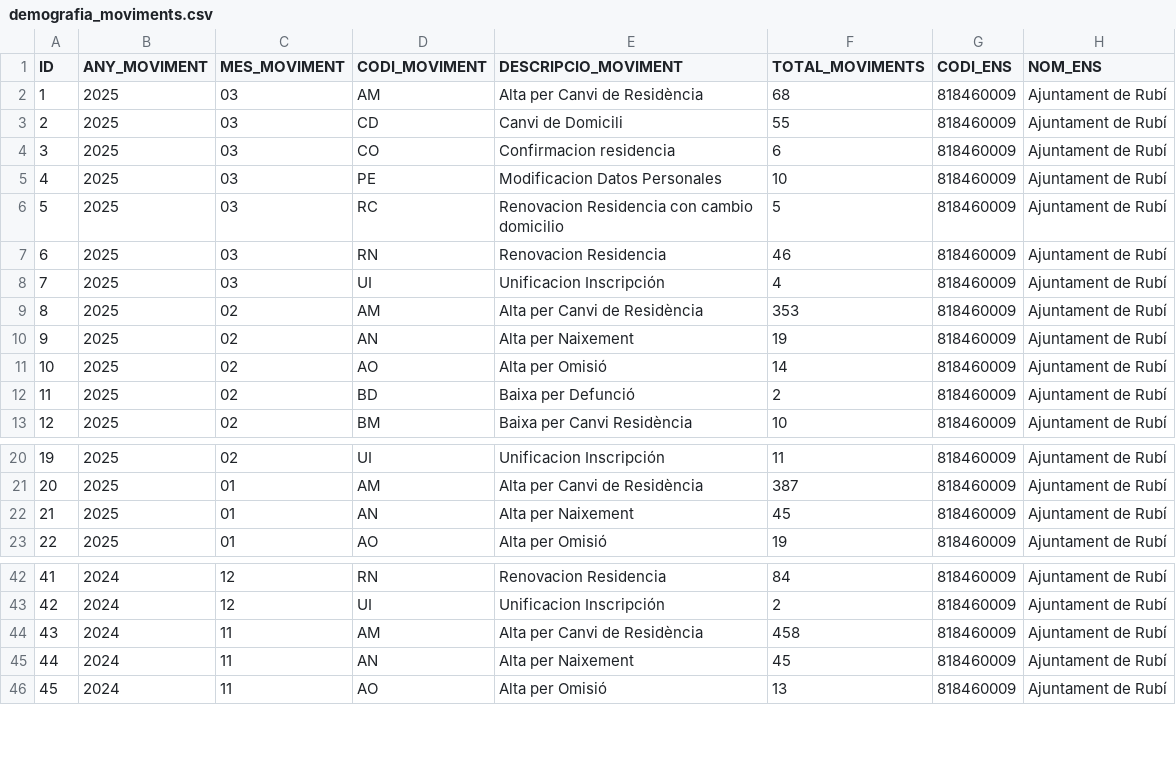
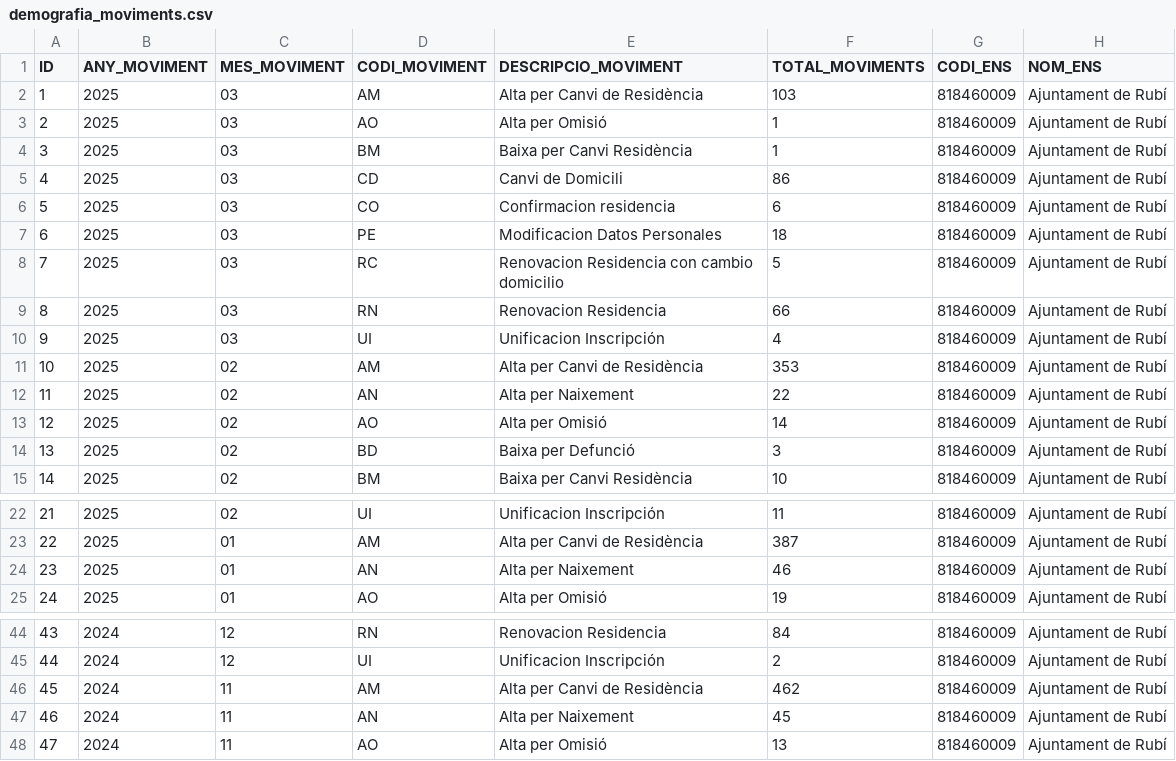
Before and after one commit to ajrubi/opendata, a CSV file: datasets/csv/demografia_moviments.csv, drawn as a sheet; only a part is shown, gaps mark what is left out; addresses are those after the commit; the diff names each change by its address in the sheet, - before the commit and + after, or states it on an @@ line.

```diff
--- a/datasets/csv/demografia_moviments.csv
+++ b/datasets/csv/demografia_moviments.csv
-F2 (TOTAL_MOVIMENTS): 68
+F2 (TOTAL_MOVIMENTS): 103
+row 3: 2 | 2025 | 03 | AO | Alta per Omisió | 1 | 818460009 | Ajuntament de Rubí
+row 4: 3 | 2025 | 03 | BM | Baixa per Canvi Residència | 1 | 818460009 | Ajuntament de Rubí
@@ column A (ID) renumbered from row 5 down @@
-F5 (TOTAL_MOVIMENTS): 55
+F5 (TOTAL_MOVIMENTS): 86
-F7 (TOTAL_MOVIMENTS): 10
+F7 (TOTAL_MOVIMENTS): 18
-F9 (TOTAL_MOVIMENTS): 46
+F9 (TOTAL_MOVIMENTS): 66
-F12 (TOTAL_MOVIMENTS): 19
+F12 (TOTAL_MOVIMENTS): 22
-F14 (TOTAL_MOVIMENTS): 2
+F14 (TOTAL_MOVIMENTS): 3
-F24 (TOTAL_MOVIMENTS): 45
+F24 (TOTAL_MOVIMENTS): 46
-F46 (TOTAL_MOVIMENTS): 458
+F46 (TOTAL_MOVIMENTS): 462
```
Also changed, not shown: datasets/csv/economia_contractes_menors.csv, datasets/csv/economia_pressupost_ingressos.csv, 13 other files.
